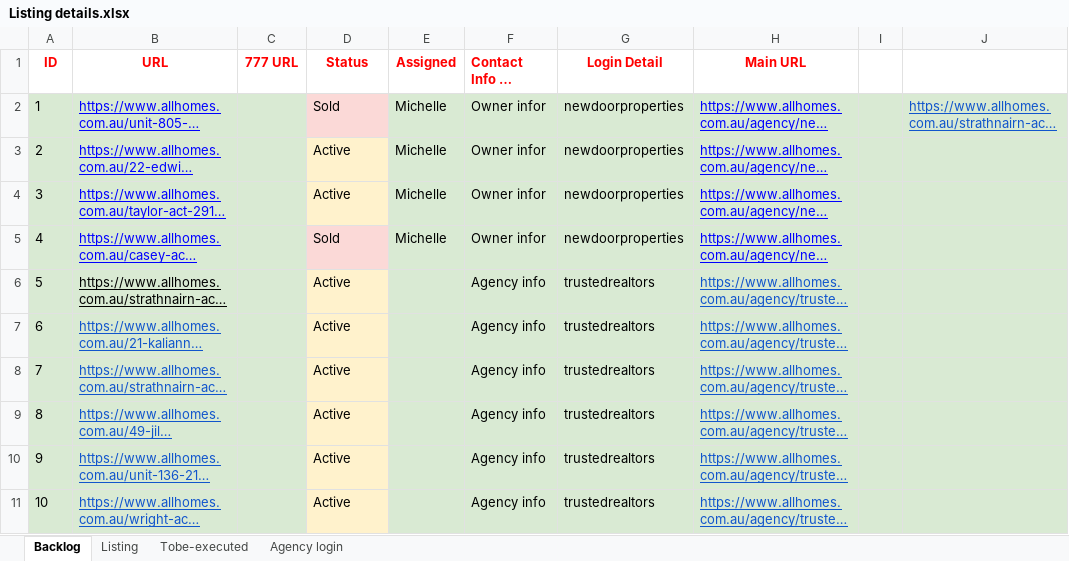
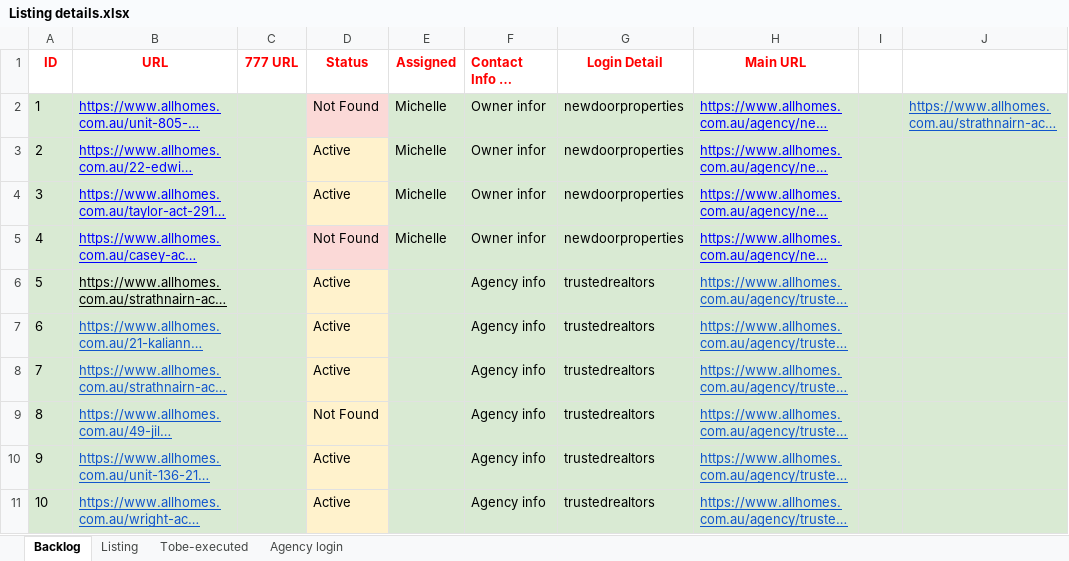
Before and after one commit to ynotcanberra/777Homes-business, an Excel workbook: src/main/resources/InputTestdata/Listing details.xlsx, sheet Backlog, drawn as a sheet; only a part is shown; long unchanged cells end in …; values as stored, in another font and other column widths than the file's, no borders; the diff covers the shown part only; the diff names each change by its address in the sheet, - before the commit and + after, or states it on an @@ line.

```diff
--- a/src/main/resources/InputTestdata/Listing details.xlsx (sheet Backlog)
+++ b/src/main/resources/InputTestdata/Listing details.xlsx (sheet Backlog)
-D2 (Status): Sold
+D2 (Status): Not Found
-D5 (Status): Sold
+D5 (Status): Not Found
-D9 (Status): Active
+D9 (Status): Not Found
```
Also changed, not shown: 18 added rows and 14 edited cells elsewhere in this sheet, sheet Listing.
